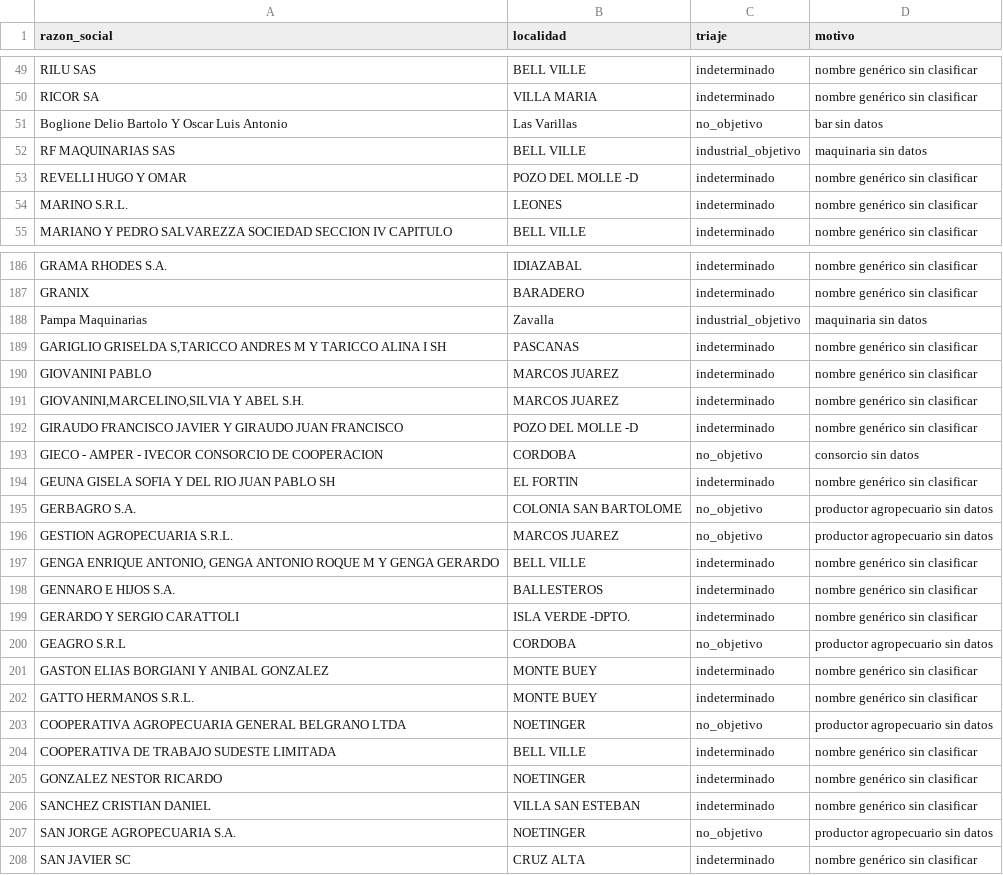
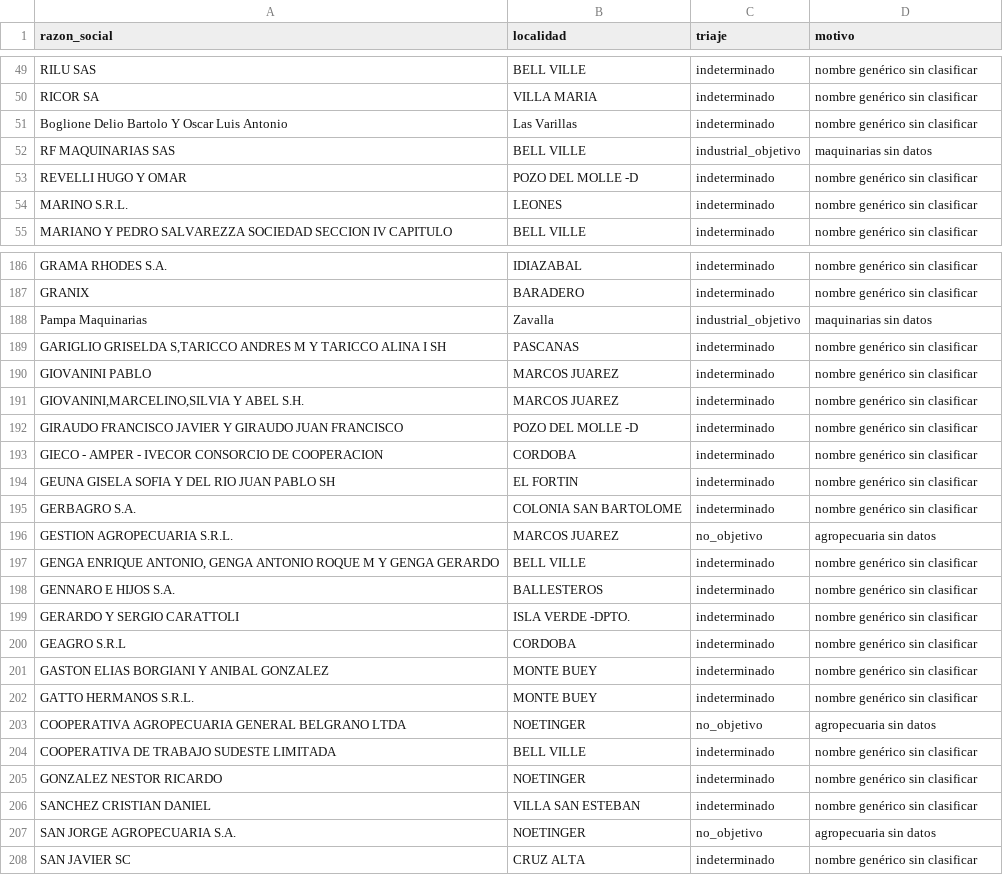
Before and after one commit to frandaok9-sys/Clientes, a CSV file: investigacion/triaje/lote_08_out.csv, drawn as a sheet; only a part is shown, gaps mark what is left out; the diff covers the shown part only.

```diff
--- a/investigacion/triaje/lote_08_out.csv
+++ b/investigacion/triaje/lote_08_out.csv
@@ -50,4 +50,4 @@ RILU SAS;BELL VILLE;indeterminado;nombre genérico sin clasificar
 RICOR SA;VILLA MARIA;indeterminado;nombre genérico sin clasificar
-Boglione Delio Bartolo Y Oscar Luis Antonio;Las Varillas;no_objetivo;bar sin datos
-RF MAQUINARIAS SAS;BELL VILLE;industrial_objetivo;maquinaria sin datos
+Boglione Delio Bartolo Y Oscar Luis Antonio;Las Varillas;indeterminado;nombre genérico sin clasificar
+RF MAQUINARIAS SAS;BELL VILLE;industrial_objetivo;maquinarias sin datos
 REVELLI HUGO Y OMAR;POZO DEL MOLLE -D;indeterminado;nombre genérico sin clasificar
@@ -187,3 +187,3 @@ GRAMA RHODES S.A.;IDIAZABAL;indeterminado;nombre genérico sin clasificar
 GRANIX;BARADERO;indeterminado;nombre genérico sin clasificar
-Pampa Maquinarias;Zavalla;industrial_objetivo;maquinaria sin datos
+Pampa Maquinarias;Zavalla;industrial_objetivo;maquinarias sin datos
 GARIGLIO GRISELDA S,TARICCO ANDRES M Y TARICCO ALINA I SH;PASCANAS;indeterminado;nombre genérico sin clasificar
@@ -192,6 +192,6 @@ GIOVANINI,MARCELINO,SILVIA Y ABEL S.H.;MARCOS JUAREZ;indeterminado;nombre genér
 GIRAUDO FRANCISCO JAVIER Y GIRAUDO JUAN FRANCISCO;POZO DEL MOLLE -D;indeterminado;nombre genérico sin clasificar
-GIECO - AMPER - IVECOR CONSORCIO DE COOPERACION;CORDOBA;no_objetivo;consorcio sin datos
+GIECO - AMPER - IVECOR CONSORCIO DE COOPERACION;CORDOBA;indeterminado;nombre genérico sin clasificar
 GEUNA GISELA SOFIA Y DEL RIO JUAN PABLO SH;EL FORTIN;indeterminado;nombre genérico sin clasificar
-GERBAGRO S.A.;COLONIA SAN BARTOLOME;no_objetivo;productor agropecuario sin datos
-GESTION AGROPECUARIA S.R.L.;MARCOS JUAREZ;no_objetivo;productor agropecuario sin datos
+GERBAGRO S.A.;COLONIA SAN BARTOLOME;indeterminado;nombre genérico sin clasificar
+GESTION AGROPECUARIA S.R.L.;MARCOS JUAREZ;no_objetivo;agropecuaria sin datos
 GENGA ENRIQUE ANTONIO, GENGA ANTONIO ROQUE M Y GENGA GERARDO;BELL VILLE;indeterminado;nombre genérico sin clasificar
@@ -199,6 +199,6 @@ GENNARO E HIJOS S.A.;BALLESTEROS;indeterminado;nombre genérico sin clasificar
 GERARDO Y SERGIO CARATTOLI;ISLA VERDE -DPTO.;indeterminado;nombre genérico sin clasificar
-GEAGRO S.R.L;CORDOBA;no_objetivo;productor agropecuario sin datos
+GEAGRO S.R.L;CORDOBA;indeterminado;nombre genérico sin clasificar
 GASTON ELIAS BORGIANI Y ANIBAL GONZALEZ;MONTE BUEY;indeterminado;nombre genérico sin clasificar
 GATTO HERMANOS S.R.L.;MONTE BUEY;indeterminado;nombre genérico sin clasificar
-COOPERATIVA AGROPECUARIA GENERAL BELGRANO LTDA;NOETINGER;no_objetivo;productor agropecuario sin datos
+COOPERATIVA AGROPECUARIA GENERAL BELGRANO LTDA;NOETINGER;no_objetivo;agropecuaria sin datos
 COOPERATIVA DE TRABAJO SUDESTE LIMITADA;BELL VILLE;indeterminado;nombre genérico sin clasificar
@@ -206,3 +206,3 @@ GONZALEZ NESTOR RICARDO;NOETINGER;indeterminado;nombre genérico sin clasificar
 SANCHEZ CRISTIAN DANIEL;VILLA SAN ESTEBAN;indeterminado;nombre genérico sin clasificar
-SAN JORGE AGROPECUARIA S.A.;NOETINGER;no_objetivo;productor agropecuario sin datos
+SAN JORGE AGROPECUARIA S.A.;NOETINGER;no_objetivo;agropecuaria sin datos
 SAN JAVIER SC;CRUZ ALTA;indeterminado;nombre genérico sin clasificar
```
Also changed, not shown: 49 edited cells elsewhere in this file, investigacion/triaje/lote_00_out.csv, investigacion/triaje/lote_02_out.csv, 14 other files.
